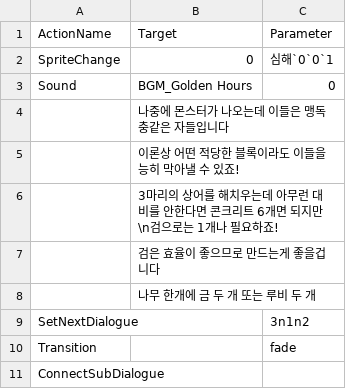
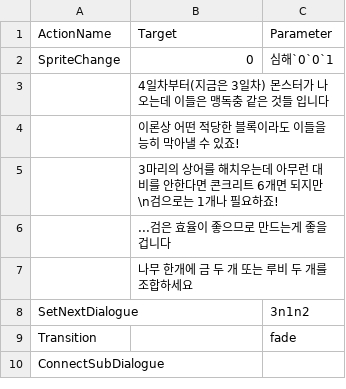
Before and after one commit to leehamin-miku/Mermaid-on-the-isle, a CSV file: MermaidProject/Assets/Resources/VN_DB/3n1n1.csv, drawn as a sheet.

```diff
--- a/MermaidProject/Assets/Resources/VN_DB/3n1n1.csv
+++ b/MermaidProject/Assets/Resources/VN_DB/3n1n1.csv
@@ -2,8 +2,7 @@
 SpriteChange,0,심해`0`0`1
-Sound,BGM_Golden Hours,0
- ,나중에 몬스터가 나오는데 이들은 맹독충같은 자들입니다,
+ ,4일차부터(지금은 3일차) 몬스터가 나오는데 이들은 맹독충 같은 것들 입니다,
  ,이론상 어떤 적당한 블록이라도 이들을 능히 막아낼 수 있죠!,
  ,3마리의 상어를 해치우는데 아무런 대비를 안한다면 콘크리트 6개면 되지만\n검으로는 1개나 필요하죠!,
- ,검은 효율이 좋으므로 만드는게 좋을겁니다,
- ,나무 한개에 금 두 개 또는 루비 두 개,
+ ,...검은 효율이 좋으므로 만드는게 좋을겁니다,
+ ,나무 한개에 금 두 개 또는 루비 두 개를 조합하세요,
 SetNextDialogue,,3n1n2
```
Also changed, not shown: MermaidProject/Assets/Resources/VN_DB/시멘트정답.csv, MermaidProject/Assets/Resources/VN_DB/제작대정답.csv, 18 other files.
